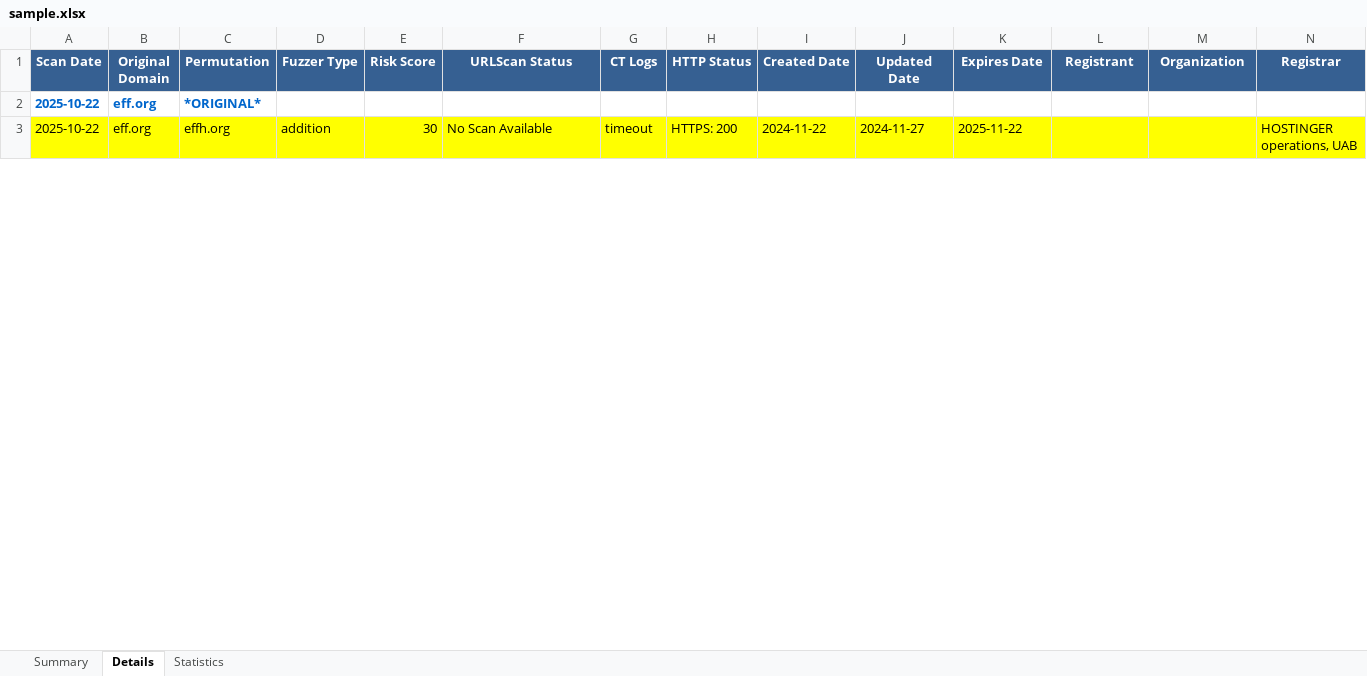
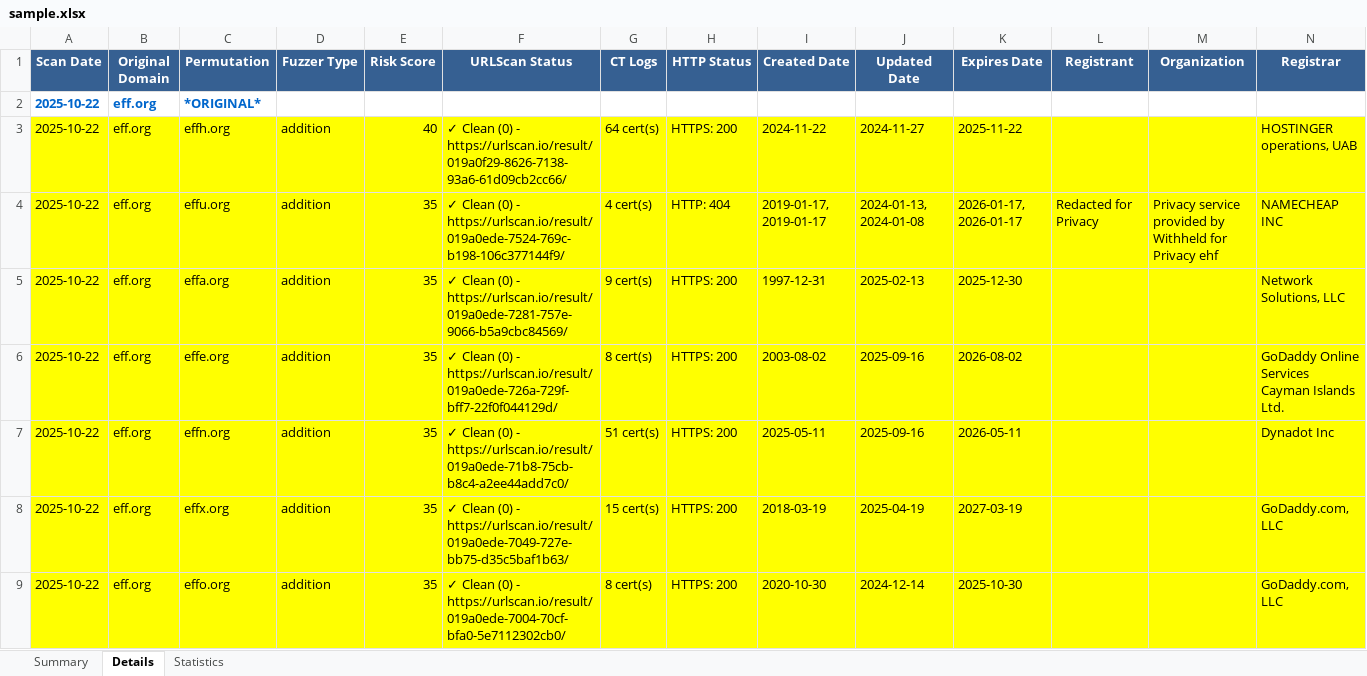
Before and after one commit to ChiefGyk3D/typo-sniper, an Excel workbook: results/sample.xlsx, sheet Details, drawn as a sheet; only a part is shown; values as stored, in another font and other column widths than the file's, no borders; rows hold the shown columns only; the diff covers the shown part only; the diff names each change by its address in the sheet, - before the commit and + after, or states it on an @@ line.

Commit message:
reporting fixed, generates urlscan.io url

```diff
--- a/results/sample.xlsx (sheet Details)
+++ b/results/sample.xlsx (sheet Details)
-E3 (Risk Score): 30
+E3 (Risk Score): 40
-F3 (URLScan Status): No Scan Available
+F3 (URLScan Status): ✓ Clean (0) - https://urlscan.io/result/019a0f29-8626-7138-93a6-61d09cb2cc66/
-G3 (CT Logs): timeout
+G3 (CT Logs): 64 cert(s)
+row 4: 2025-10-22 | eff.org | effu.org | addition | 35 | ✓ Clean (0) - https://urlscan.io/result/019a0ede-7524-769c-b198-106c377144f9/ | 4 cert(s) | HTTP: 404 | 2019-01-17, 2019-01-17 | 2024-01-13, 2024-01-08 | 2026-01-17, 2026-01-17 | Redacted for Privacy | Privacy service provided by Withheld for Privacy ehf | NAMECHEAP INC
+row 5: 2025-10-22 | eff.org | effa.org | addition | 35 | ✓ Clean (0) - https://urlscan.io/result/019a0ede-7281-757e-9066-b5a9cbc84569/ | 9 cert(s) | HTTPS: 200 | 1997-12-31 | 2025-02-13 | 2025-12-30 |  |  | Network Solutions, LLC
+row 6: 2025-10-22 | eff.org | effe.org | addition | 35 | ✓ Clean (0) - https://urlscan.io/result/019a0ede-726a-729f-bff7-22f0f044129d/ | 8 cert(s) | HTTPS: 200 | 2003-08-02 | 2025-09-16 | 2026-08-02 |  |  | GoDaddy Online Services Cayman Islands Ltd.
+row 7: 2025-10-22 | eff.org | effn.org | addition | 35 | ✓ Clean (0) - https://urlscan.io/result/019a0ede-71b8-75cb-b8c4-a2ee44add7c0/ | 51 cert(s) | HTTPS: 200 | 2025-05-11 | 2025-09-16 | 2026-05-11 |  |  | Dynadot Inc
+row 8: 2025-10-22 | eff.org | effx.org | addition | 35 | ✓ Clean (0) - https://urlscan.io/result/019a0ede-7049-727e-bb75-d35c5baf1b63/ | 15 cert(s) | HTTPS: 200 | 2018-03-19 | 2025-04-19 | 2027-03-19 |  |  | GoDaddy.com, LLC
+row 9: 2025-10-22 | eff.org | effo.org | addition | 35 | ✓ Clean (0) - https://urlscan.io/result/019a0ede-7004-70cf-bfa0-5e7112302cb0/ | 8 cert(s) | HTTPS: 200 | 2020-10-30 | 2024-12-14 | 2025-10-30 |  |  | GoDaddy.com, LLC
```
Also changed, not shown: 3 added rows, 10 removed rows and 89 edited cells elsewhere in this sheet, sheet Statistics, sheet Summary, 5 other files.
